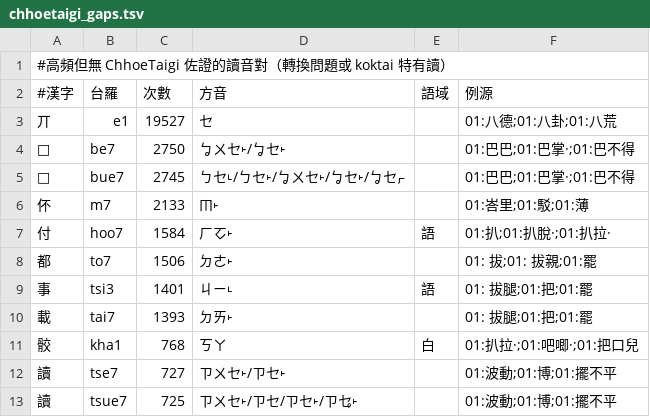
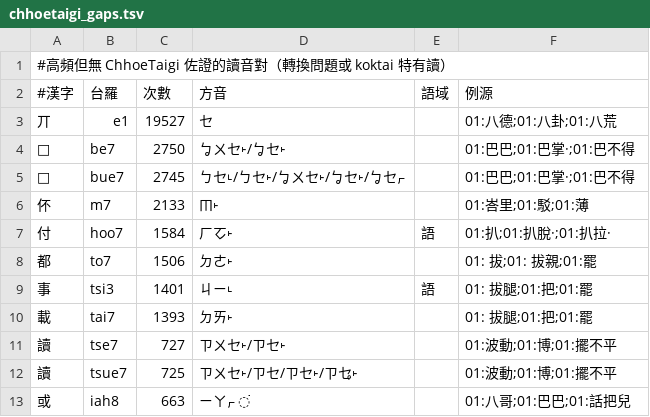
Before and after one commit to johnteee/koktai, a TSV file: index/chhoetaigi_gaps.tsv, drawn as a sheet; only a part is shown; the shorter side is filled out with more unchanged rows.

```diff
--- a/index/chhoetaigi_gaps.tsv
+++ b/index/chhoetaigi_gaps.tsv
@@ -10,3 +10,2 @@
 載	tai7	1393	ㄉㄞ˫		01: 拔腿;01:把;01:罷
-骹	kha1	768	ㄎㄚ	白	01:扒拉·;01:吧唧·;01:把口兒
 讀	tse7	727	ㄗㄨㆤ˫/ㄗㆤ˫		01:波動;01:博;01:擺不平
```
Also changed, not shown: index/tl_to_han.tsv, 7 other files.
